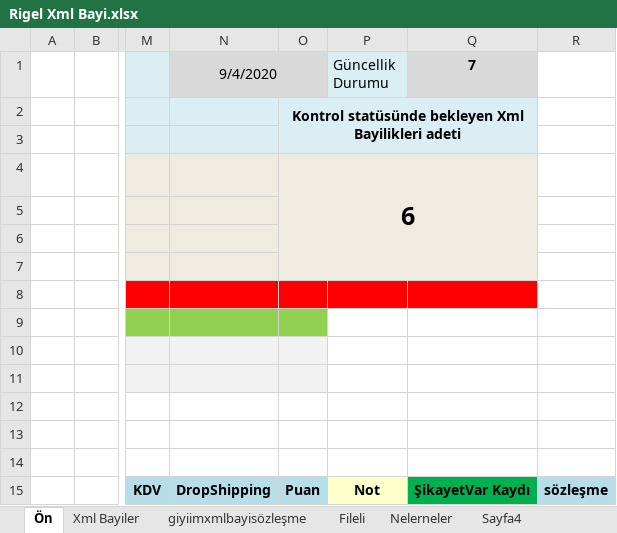
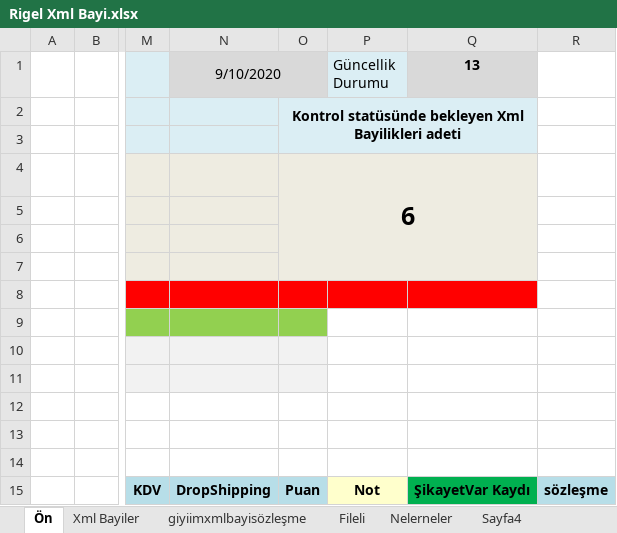
Before and after one commit to tg-bit/xmlbayi, an Excel workbook: Xml Bayi/Rigel Xml Bayi.xlsx, sheet Ön, drawn as a sheet; only a part is shown, gaps mark what is left out; values as stored, in another font and other column widths than the file's, no borders; the diff names each change by its address in the sheet, - before the commit and + after, or states it on an @@ line.

```diff
--- a/Xml Bayi/Rigel Xml Bayi.xlsx (sheet Ön)
+++ b/Xml Bayi/Rigel Xml Bayi.xlsx (sheet Ön)
-N1: 9/4/2020
+N1: 9/10/2020
-Q1: 7
+Q1: 13
```
Also changed, not shown: sheet Xml Bayiler, 8 other files.
